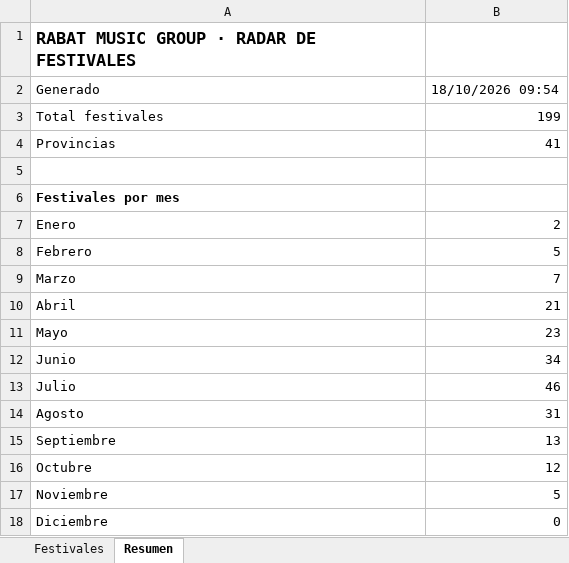
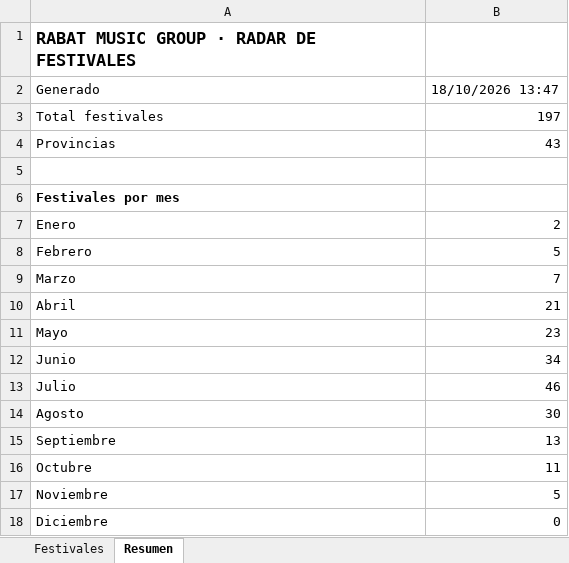
Before and after one commit to magodago/radar-rabat, an Excel workbook: data/festivales.xlsx, sheet Resumen, drawn as a sheet; values as stored, in another font and other column widths than the file's, no borders; the diff names each change by its address in the sheet, - before the commit and + after, or states it on an @@ line.

```diff
--- a/data/festivales.xlsx (sheet Resumen)
+++ b/data/festivales.xlsx (sheet Resumen)
-B2: 18/10/2026 09:54
+B2: 18/10/2026 13:47
-B3: 199
+B3: 197
-B4: 41
+B4: 43
-B14: 31
+B14: 30
-B16: 12
+B16: 11
```
Also changed, not shown: sheet Festivales, 9 other files.
